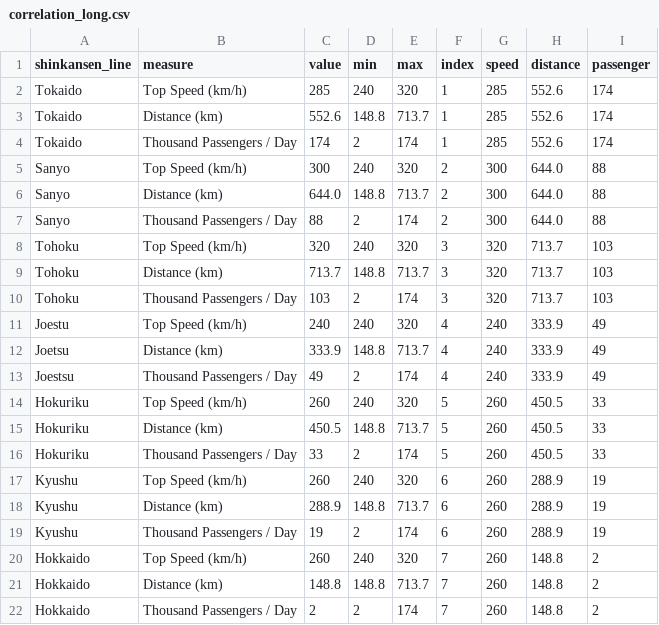
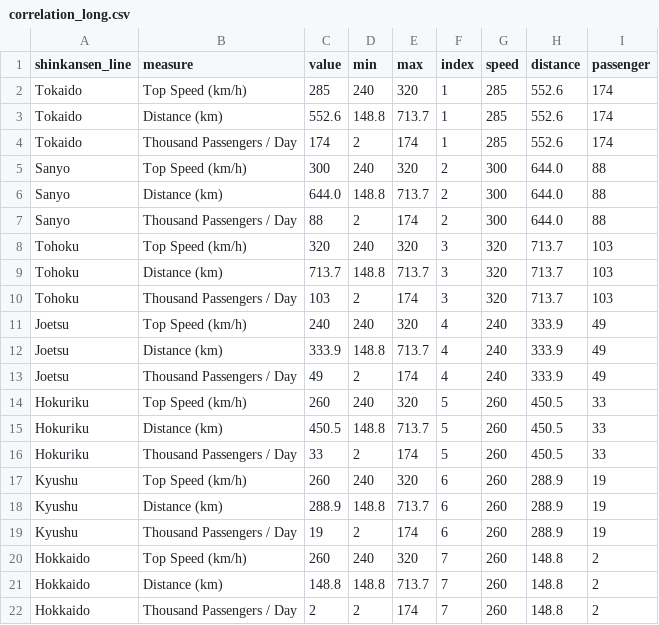
Before and after one commit to andrewwisnu/FIT3179-Data-Visualisation-2, a CSV file: data/correlation_long.csv, drawn as a sheet.

Commit message:
Update correlation_long.csv

```diff
--- a/data/correlation_long.csv
+++ b/data/correlation_long.csv
@@ -10,5 +10,5 @@ Tohoku,Distance (km),713.7,148.8,713.7,3,320,713.7,103
 Tohoku,Thousand Passengers / Day,103,2,174,3,320,713.7,103
-Joestu,Top Speed (km/h),240,240,320,4,240,333.9,49
+Joetsu,Top Speed (km/h),240,240,320,4,240,333.9,49
 Joetsu,Distance (km),333.9,148.8,713.7,4,240,333.9,49
-Joestsu,Thousand Passengers / Day,49,2,174,4,240,333.9,49
+Joetsu,Thousand Passengers / Day,49,2,174,4,240,333.9,49
 Hokuriku,Top Speed (km/h),260,240,320,5,260,450.5,33
```
